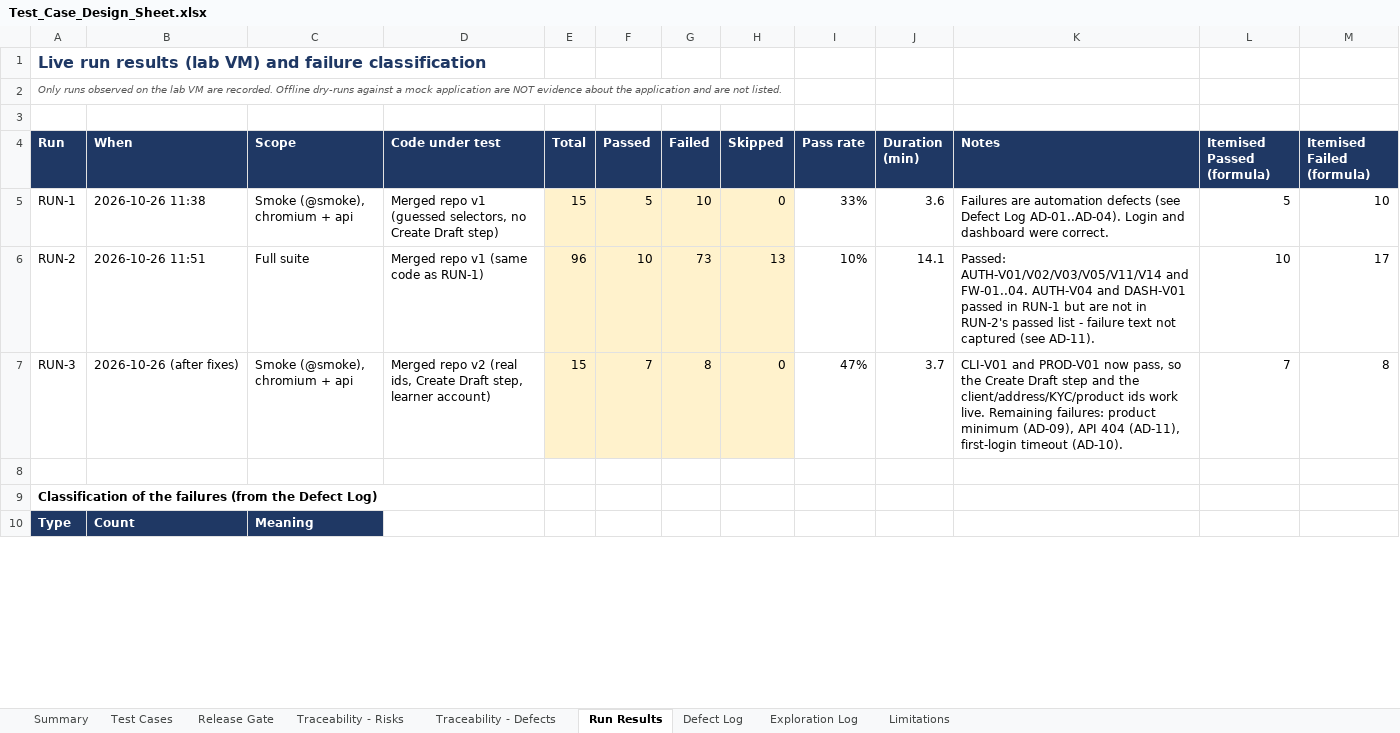
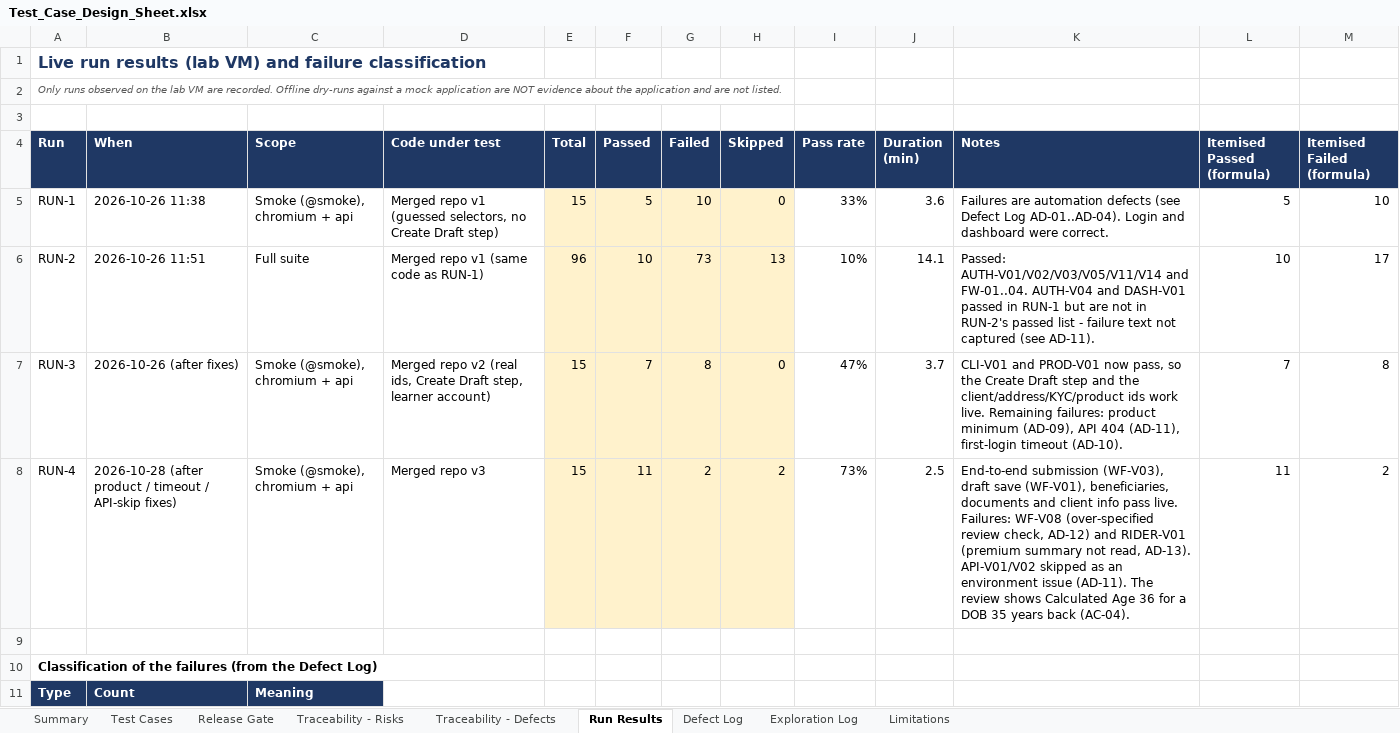
Before and after one commit to asksam243/InsurancePlaywright, an Excel workbook: test-design/Test_Case_Design_Sheet.xlsx, sheet Run Results, drawn as a sheet; only a part is shown; values as stored, in another font and other column widths than the file's, no borders; the diff covers the shown part only; the diff names each change by its address in the sheet, - before the commit and + after, or states it on an @@ line.

```diff
--- a/test-design/Test_Case_Design_Sheet.xlsx (sheet Run Results)
+++ b/test-design/Test_Case_Design_Sheet.xlsx (sheet Run Results)
+row 8: RUN-4 | 2026-10-28 (after product / timeout / API-skip fixes) | Smoke (@smoke), chromium + api | Merged repo v3 | 15 | 11 | 2 | 2 | 73% | 2.5 | End-to-end submission (WF-V03), draft save (WF-V01), beneficiaries, documents and client info pass live. Failures: WF-V08 (over-specified review check, AD-12) and RIDER-V01 (premium summary not read, AD-13). API-V01/V02 skipped as an environment issue (AD-11). The review shows Calculated Age 36 for a DOB 35 years back (AC-04). | 11 | 2
```
Also changed, not shown: 3 edited cells elsewhere in this sheet, sheet Defect Log, sheet Test Cases, sheet Traceability - Defects, sheet Summary, formulas that keep their value, 10 other files.
